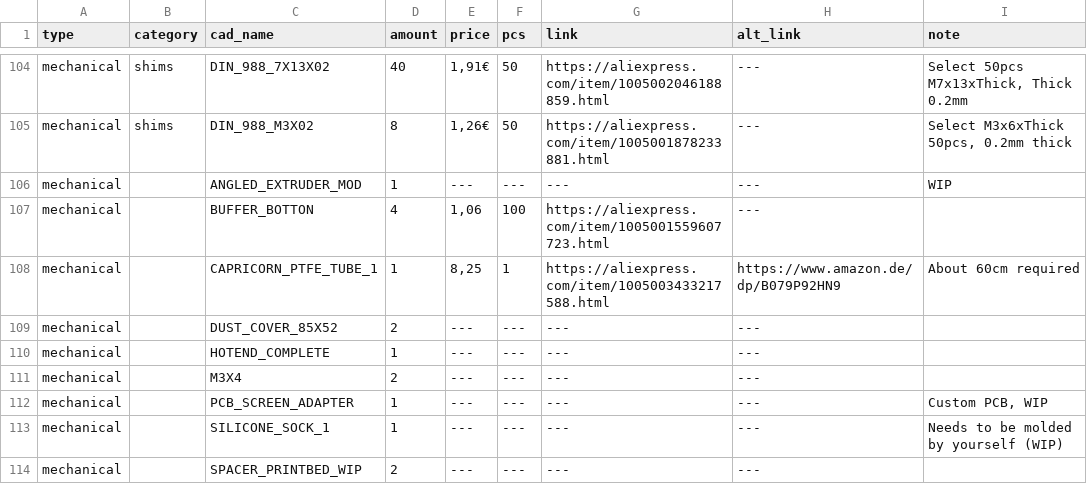
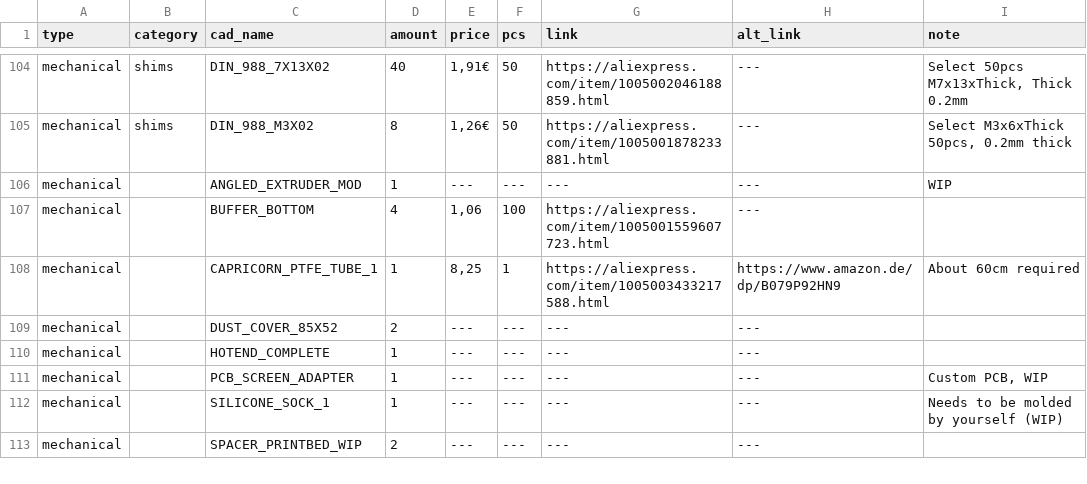
Before and after one commit to Audiotronix/Positron_LT, a CSV file: Parts/bom.csv, drawn as a sheet; only a part is shown, gaps mark what is left out; the diff covers the shown part only.

```diff
--- a/Parts/bom.csv
+++ b/Parts/bom.csv
@@ -106,3 +106,3 @@ mechanical,shims,DIN_988_M3X02,8,"1,26€",50,https://aliexpress.com/item/100500
 mechanical,,ANGLED_EXTRUDER_MOD,1,---,---,---,---,WIP
-mechanical,,BUFFER_BOTTON,4,"1,06",100,https://aliexpress.com/item/1005001559607723.html,---,
+mechanical,,BUFFER_BOTTOM,4,"1,06",100,https://aliexpress.com/item/1005001559607723.html,---,
 mechanical,,CAPRICORN_PTFE_TUBE_1,1,"8,25",1,https://aliexpress.com/item/1005003433217588.html,https://www.amazon.de/dp/B079P92HN9,About 60cm required
@@ -110,3 +110,2 @@ mechanical,,DUST_COVER_85X52,2,---,---,---,---,
 mechanical,,HOTEND_COMPLETE,1,---,---,---,---,
-mechanical,,M3X4,2,---,---,---,---,
 mechanical,,PCB_SCREEN_ADAPTER,1,---,---,---,---,"Custom PCB, WIP"
```
Also changed, not shown: 2 added rows, 1 removed row and 16 edited cells elsewhere in this file, 59 other files.
